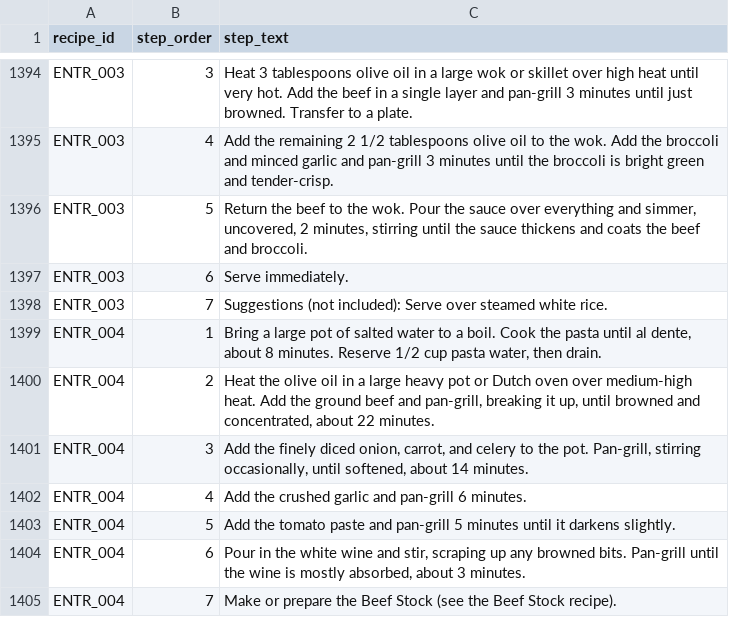
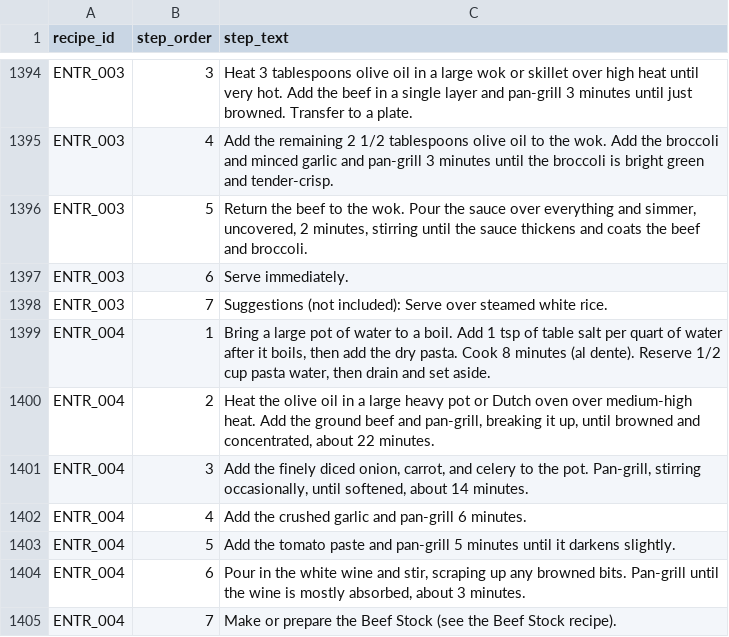
Before and after one commit to tlgeorgemailcom/daily-plate, a CSV file: recipes_v3/data/recipe_instructions.csv, drawn as a sheet; only a part is shown, gaps mark what is left out.

Commit message:
Update ENTR_004 pasta instruction

```diff
--- a/recipes_v3/data/recipe_instructions.csv
+++ b/recipes_v3/data/recipe_instructions.csv
@@ -1398,3 +1398,3 @@ ENTR_003,6,Serve immediately.
 ENTR_003,7,Suggestions (not included): Serve over steamed white rice.
-ENTR_004,1,"Bring a large pot of salted water to a boil. Cook the pasta until al dente, about 8 minutes. Reserve 1/2 cup pasta water, then drain."
+ENTR_004,1,"Bring a large pot of water to a boil. Add 1 tsp of table salt per quart of water after it boils, then add the dry pasta. Cook 8 minutes (al dente). Reserve 1/2 cup pasta water, then drain and set aside."
 ENTR_004,2,"Heat the olive oil in a large heavy pot or Dutch oven over medium-high heat. Add the ground beef and pan-grill, breaking it up, until browned and concentrated, about 22 minutes."
```
Also changed, not shown: 1 other file.
